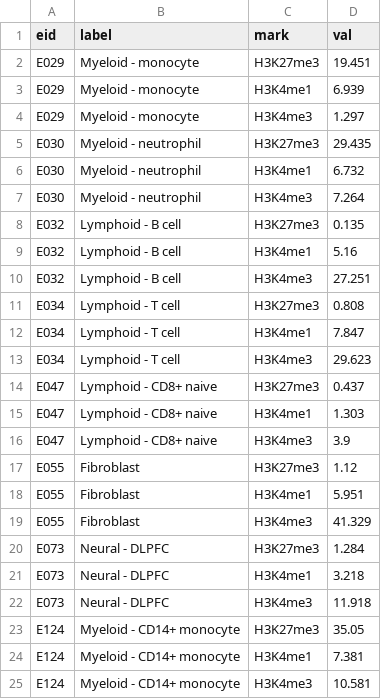
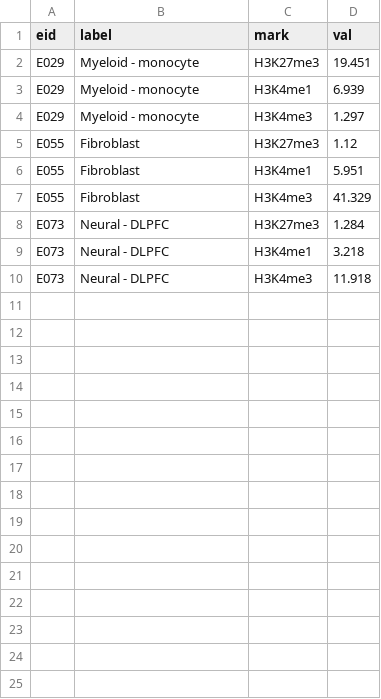
Before and after one commit to quemistAI/klc2, a CSV file: processed/histone_element_means.csv, drawn as a sheet.

```diff
--- a/processed/histone_element_means.csv
+++ b/processed/histone_element_means.csv
@@ -4,14 +4,2 @@ E029,Myeloid - monocyte,H3K4me1,6.939
 E029,Myeloid - monocyte,H3K4me3,1.297
-E030,Myeloid - neutrophil,H3K27me3,29.435
-E030,Myeloid - neutrophil,H3K4me1,6.732
-E030,Myeloid - neutrophil,H3K4me3,7.264
-E032,Lymphoid - B cell,H3K27me3,0.135
-E032,Lymphoid - B cell,H3K4me1,5.16
-E032,Lymphoid - B cell,H3K4me3,27.251
-E034,Lymphoid - T cell,H3K27me3,0.808
-E034,Lymphoid - T cell,H3K4me1,7.847
-E034,Lymphoid - T cell,H3K4me3,29.623
-E047,Lymphoid - CD8+ naive,H3K27me3,0.437
-E047,Lymphoid - CD8+ naive,H3K4me1,1.303
-E047,Lymphoid - CD8+ naive,H3K4me3,3.9
 E055,Fibroblast,H3K27me3,1.12
@@ -22,4 +10 @@ E073,Neural - DLPFC,H3K4me1,3.218
 E073,Neural - DLPFC,H3K4me3,11.918
-E124,Myeloid - CD14+ monocyte,H3K27me3,35.05
-E124,Myeloid - CD14+ monocyte,H3K4me1,7.381
-E124,Myeloid - CD14+ monocyte,H3K4me3,10.581
```
Also changed, not shown: 14 other files.
